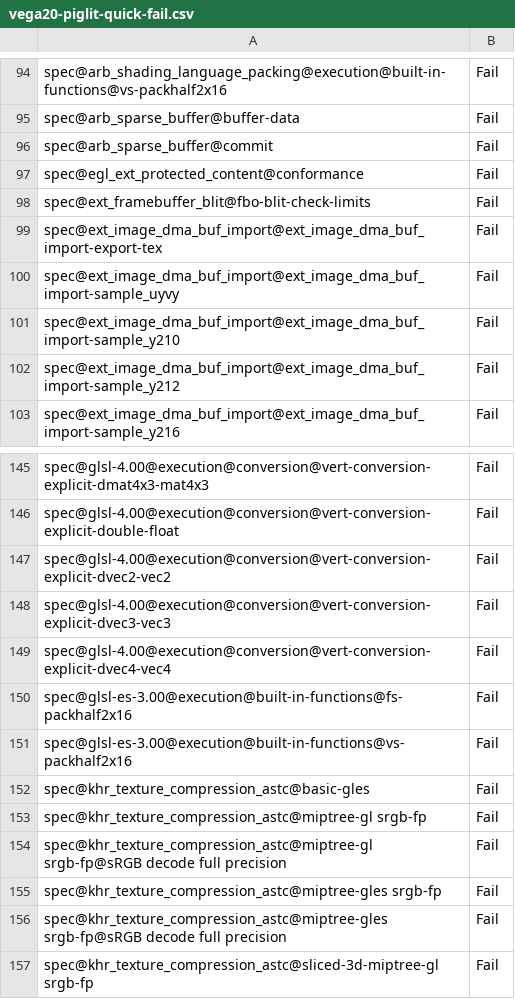
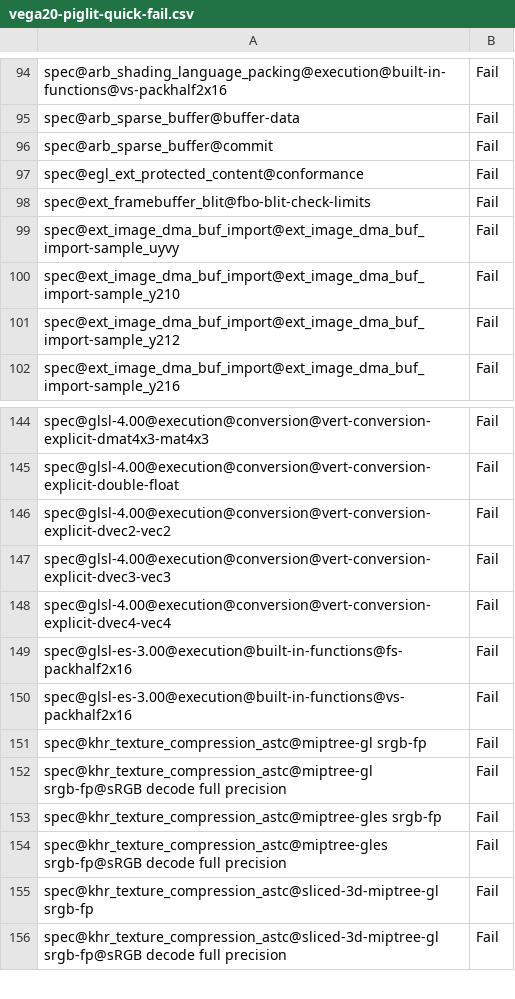
Before and after one commit to wmjb/mesa-trinity, a CSV file: src/gallium/drivers/radeonsi/ci/vega20-piglit-quick-fail.csv, drawn as a sheet; only a part is shown, gaps mark what is left out; the shorter side is filled out with more unchanged rows; the diff names each change by its address in the sheet, - before the commit and + after, or states it on an @@ line.

Commit message:
radeonsi/tests: update baseline and flakes on vega20
The piglit suite was run on vega20, 10 times, on a 'debugoptimized' mesa build
at commit 106e72ac . The inconsistent failures were added to the flakes file.

Reviewed-by: Pierre-Eric Pelloux-Prayer <pierre-eric.pelloux-prayer@amd.com>
Part-of: <https://gitlab.freedesktop.org/mesa/mesa/-/merge_requests/15487>

```diff
--- a/src/gallium/drivers/radeonsi/ci/vega20-piglit-quick-fail.csv
+++ b/src/gallium/drivers/radeonsi/ci/vega20-piglit-quick-fail.csv
-row 99: spec@ext_image_dma_buf_import@ext_image_dma_buf_import-export-tex | Fail
-row 152: spec@khr_texture_compression_astc@basic-gles | Fail
```
Also changed, not shown: 1 other file.
